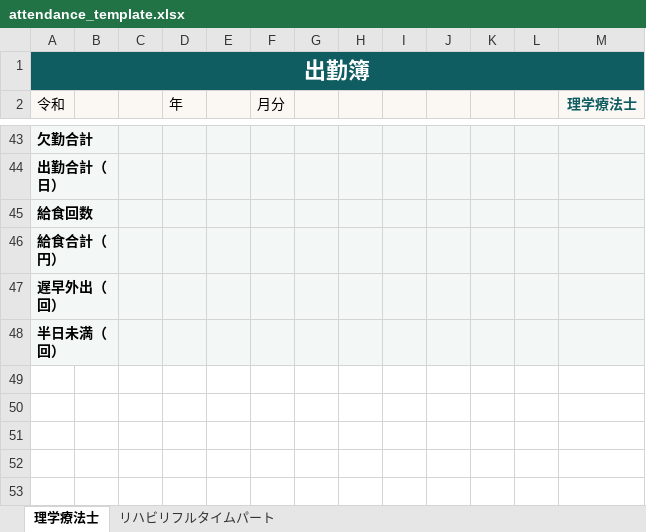
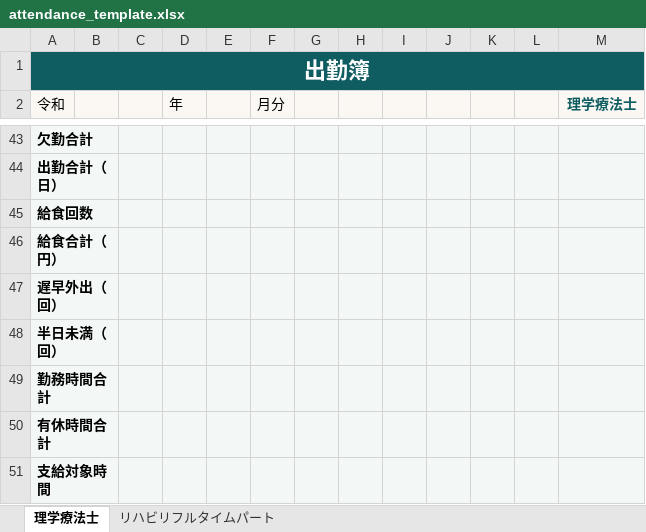
Before and after one commit to cannotfly1020-hub/kintai-craft, an Excel workbook: public/templates/attendance_template.xlsx, sheet 理学療法士, drawn as a sheet; only a part is shown, gaps mark what is left out; values as stored, in another font and other column widths than the file's, no borders; the diff names each change by its address in the sheet, - before the commit and + after, or states it on an @@ line.

```diff
--- a/public/templates/attendance_template.xlsx (sheet 理学療法士)
+++ b/public/templates/attendance_template.xlsx (sheet 理学療法士)
+row 49: 勤務時間合計
+row 50: 有休時間合計
+row 51: 支給対象時間
```
Also changed, not shown: sheet リハビリフルタイムパート, 13 other files.
